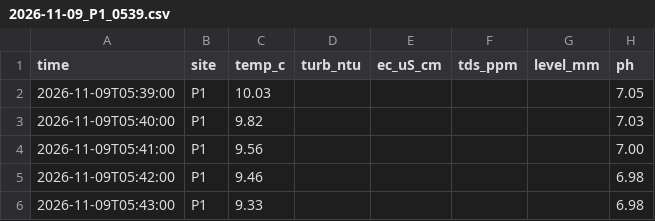
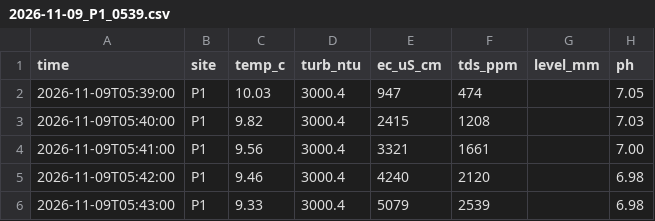
Before and after one commit to JHC56/bgd-site, a CSV file: data/clean/2026-11-09_P1_0539.csv, drawn as a sheet.

Commit message:
Update P1 2026-11-09 data with all measured values

```diff
--- a/data/clean/2026-11-09_P1_0539.csv
+++ b/data/clean/2026-11-09_P1_0539.csv
@@ -1,6 +1,6 @@
 time,site,temp_c,turb_ntu,ec_uS_cm,tds_ppm,level_mm,ph
-2026-11-09T05:39:00,P1,10.03,,,,,7.05
-2026-11-09T05:40:00,P1,9.82,,,,,7.03
-2026-11-09T05:41:00,P1,9.56,,,,,7.00
-2026-11-09T05:42:00,P1,9.46,,,,,6.98
-2026-11-09T05:43:00,P1,9.33,,,,,6.98
+2026-11-09T05:39:00,P1,10.03,3000.4,947,474,,7.05
+2026-11-09T05:40:00,P1,9.82,3000.4,2415,1208,,7.03
+2026-11-09T05:41:00,P1,9.56,3000.4,3321,1661,,7.00
+2026-11-09T05:42:00,P1,9.46,3000.4,4240,2120,,6.98
+2026-11-09T05:43:00,P1,9.33,3000.4,5079,2539,,6.98
```
